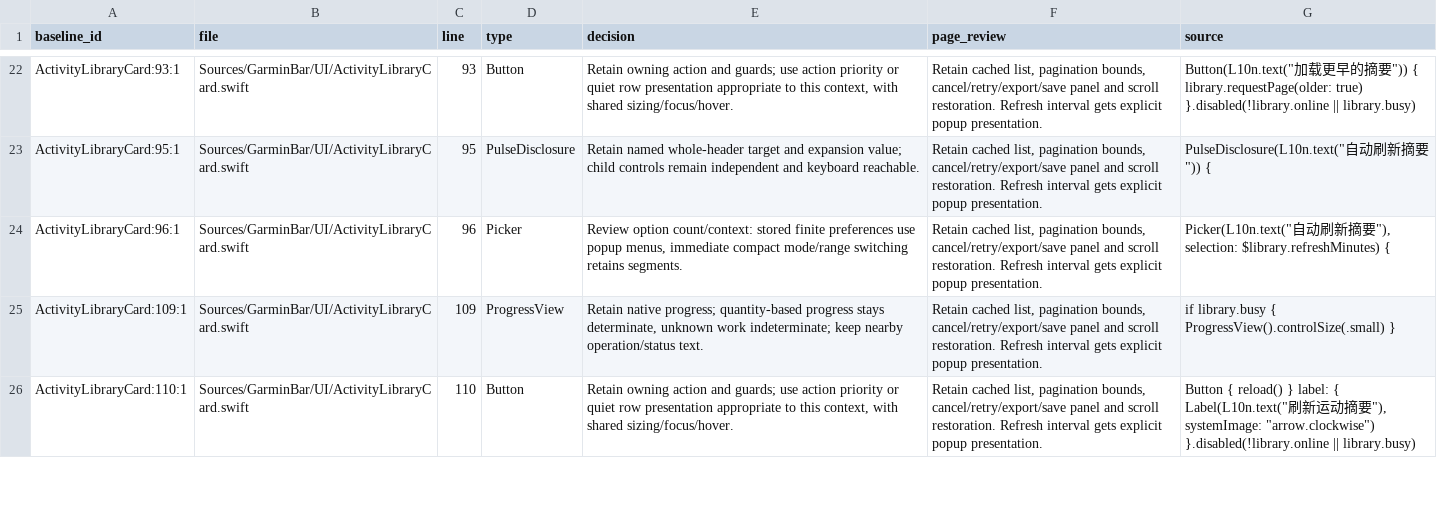
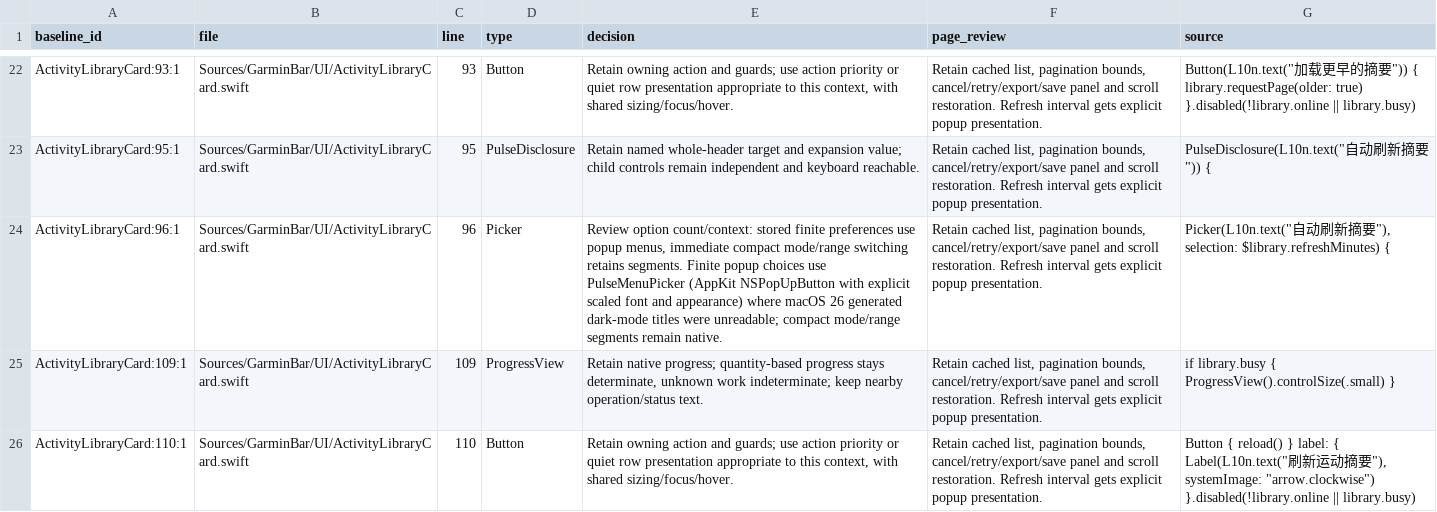
Before and after one commit to kongdayan/wristbeam, a CSV file: docs/maintenance/2026-10-27-controls.csv, drawn as a sheet; only a part is shown, gaps mark what is left out; the diff covers the shown part only; the diff names each change by its address in the sheet, - before the commit and + after, or states it on an @@ line.

Commit message:
Use native AppKit popups with scalable labels

```diff
--- a/docs/maintenance/2026-10-27-controls.csv
+++ b/docs/maintenance/2026-10-27-controls.csv
-E24 (decision): …retains segments.
+E24 (decision): …retains segments. Finite popup choices use PulseMenuPicker (AppKit NSPopUpButton with explicit scaled font and appearance) where macOS 26 generated dark-mode titles were unreadable; compact mode/range segments remain native.
```
Also changed, not shown: 30 edited cells elsewhere in this file, 2 other files.
